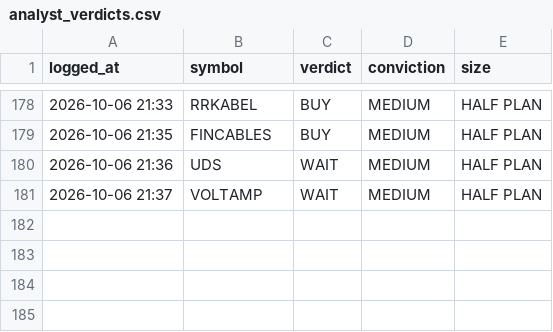
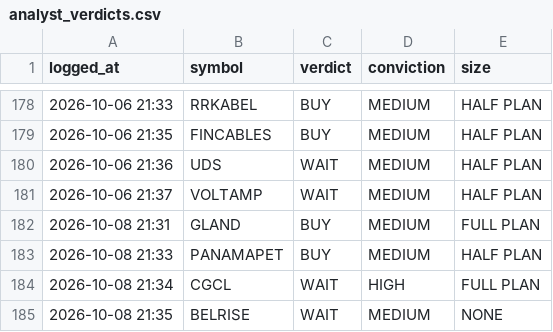
Before and after one commit to kartikeyaav/Golden-Stock, a CSV file: multibagger_screener/multibagger_screener/journal/analyst_verdicts.csv, drawn as a sheet; only a part is shown, gaps mark what is left out.

Commit message:
local analyst: 4 pooled verdict(s) 2026-10-08 21:35 (subscription run)

```diff
--- a/multibagger_screener/multibagger_screener/journal/analyst_verdicts.csv
+++ b/multibagger_screener/multibagger_screener/journal/analyst_verdicts.csv
@@ -181 +181,5 @@ logged_at,symbol,verdict,conviction,size
 2026-10-06 21:37,VOLTAMP,WAIT,MEDIUM,HALF PLAN
+2026-10-08 21:31,GLAND,BUY,MEDIUM,FULL PLAN
+2026-10-08 21:33,PANAMAPET,BUY,MEDIUM,HALF PLAN
+2026-10-08 21:34,CGCL,WAIT,HIGH,FULL PLAN
+2026-10-08 21:35,BELRISE,WAIT,MEDIUM,NONE
```
Also changed, not shown: 5 other files.
